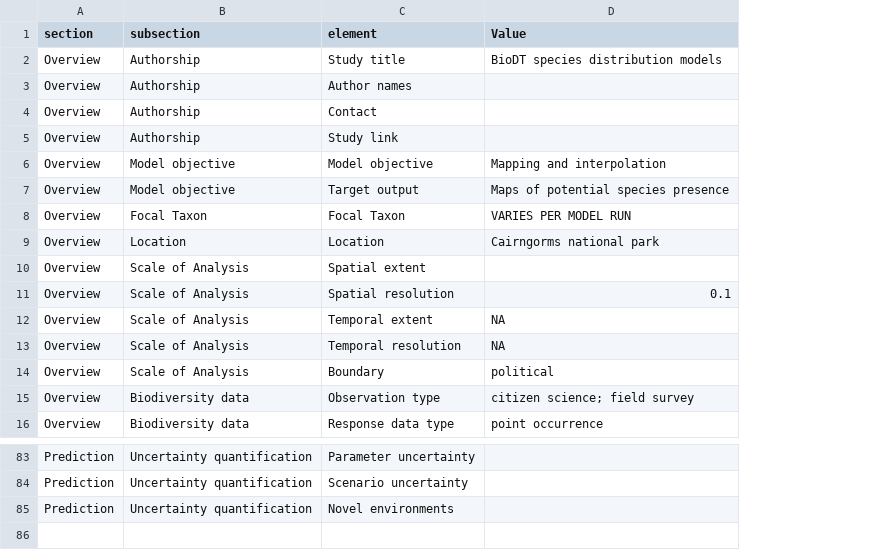
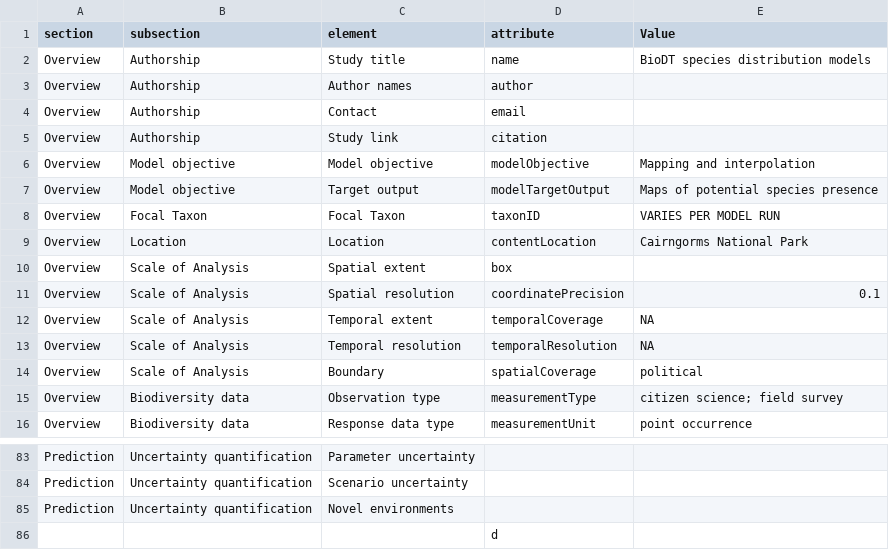
Before and after one commit to BioDT/uc-ces, a CSV file: metadata/biodiversity_model_od_map_fields.csv, drawn as a sheet; only a part is shown, gaps mark what is left out; addresses are those after the commit; the diff names each change by its address in the sheet, - before the commit and + after, or states it on an @@ line.

Commit message:
Update RO-Crate metadata file (and ODMAP table) with Overview info

```diff
--- a/metadata/biodiversity_model_od_map_fields.csv
+++ b/metadata/biodiversity_model_od_map_fields.csv
+column D (attribute), rows 2-16: name | author | email | citation | modelObjective | modelTargetOutput | taxonID | contentLocation | box | coordinatePrecision | temporalCoverage | temporalResolution | spatialCoverage | measurementType | measurementUnit
-E9 (Value): Cairngorms national park
+E9 (Value): Cairngorms National Park
+row 86:  |  |  | d
```
Also changed, not shown: 1 other file.
